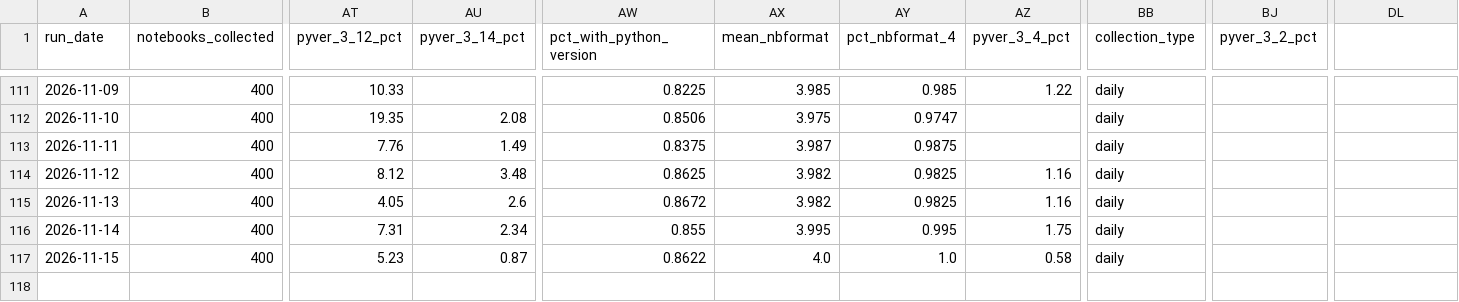
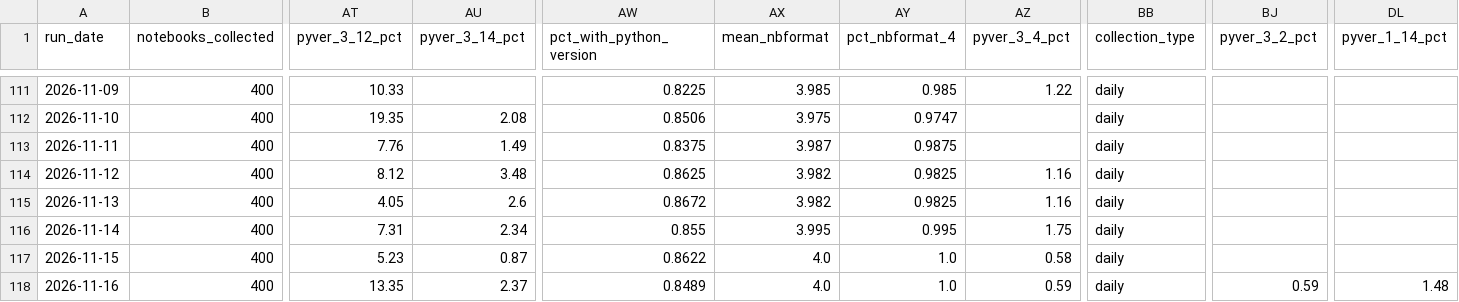
Before and after one commit to rodrigosf672/notebook-observatory, a CSV file: datasets/daily_snapshots.csv, drawn as a sheet; only a part is shown, gaps mark what is left out; rows hold the shown columns only; the diff names each change by its address in the sheet, - before the commit and + after, or states it on an @@ line.

```diff
--- a/datasets/daily_snapshots.csv
+++ b/datasets/daily_snapshots.csv
-DL1: (empty)
+DL1: pyver_1_14_pct
+row 118: 2026-11-16 | 400 | 13.35 | 2.37 | 0.8489 | 4.0 | 1.0 | 0.59 | daily | 0.59 | 1.48
```
Also changed, not shown: datasets/library_adoption.csv, site/daily_snapshots.csv, 6 other files.
